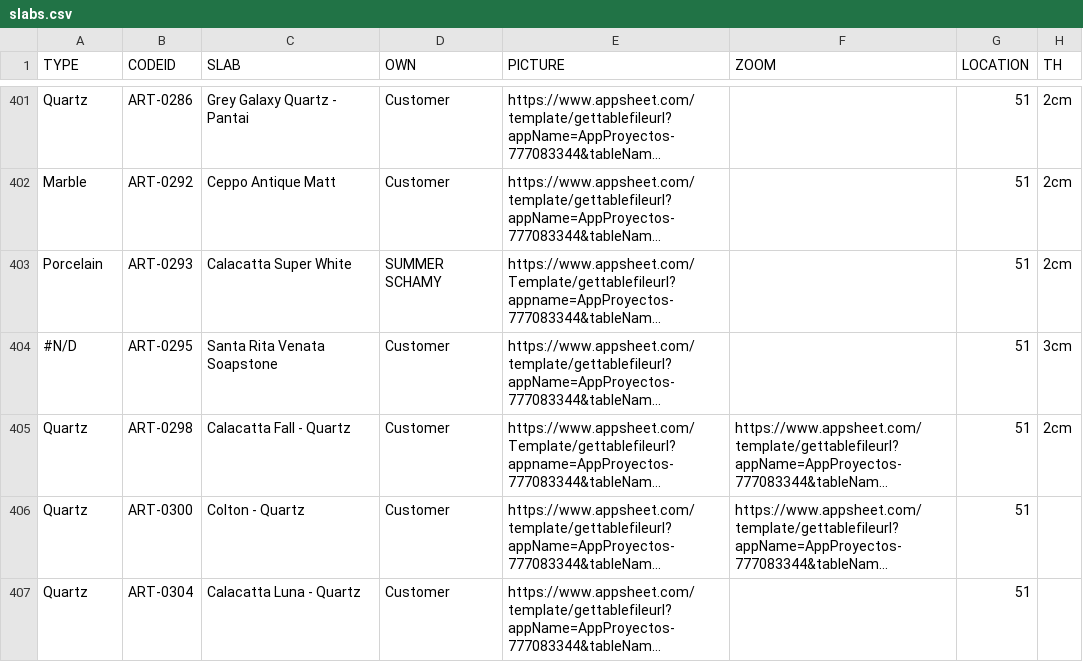
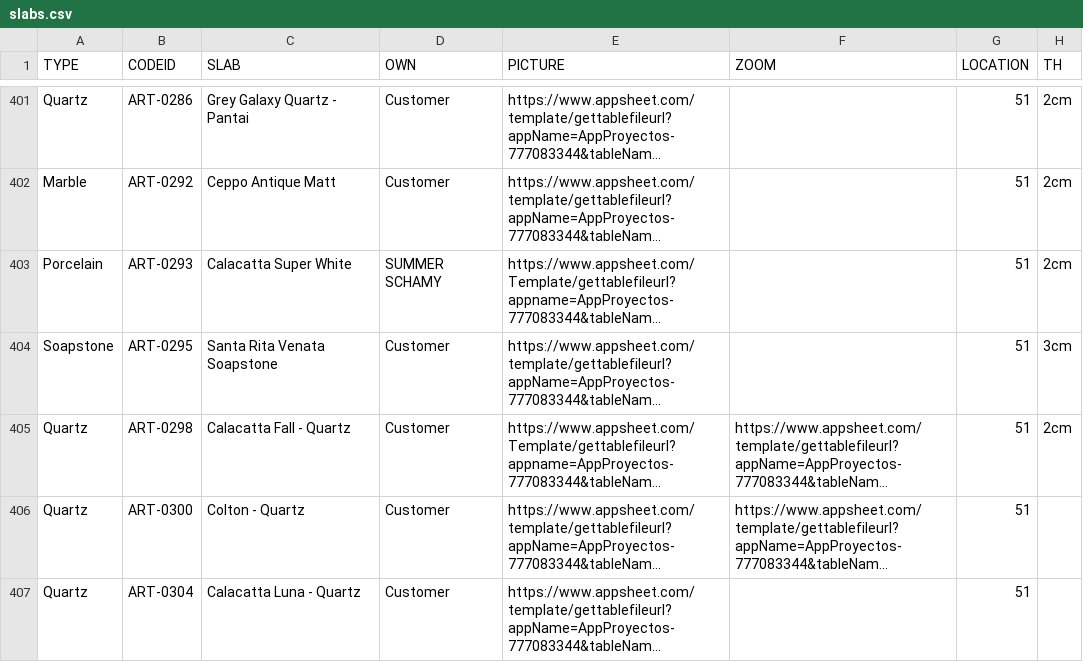
Before and after one commit to marbleartemisa/sop-site, a CSV file: helpers/slabs/slabs.csv, drawn as a sheet; only a part is shown, gaps mark what is left out; long unchanged cells end in …; the diff names each change by its address in the sheet, - before the commit and + after, or states it on an @@ line.

```diff
--- a/helpers/slabs/slabs.csv
+++ b/helpers/slabs/slabs.csv
-A404 (TYPE): #N/D
+A404 (TYPE): Soapstone
```
